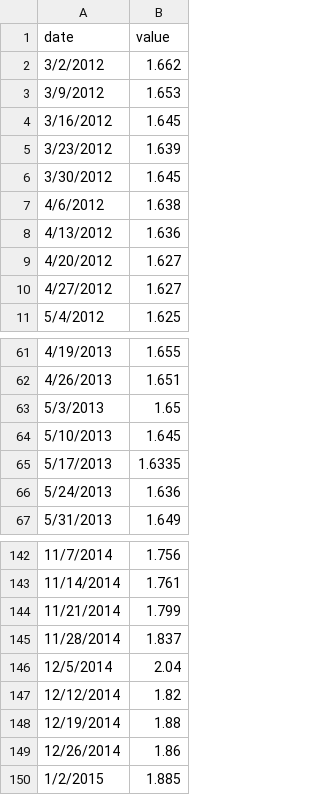
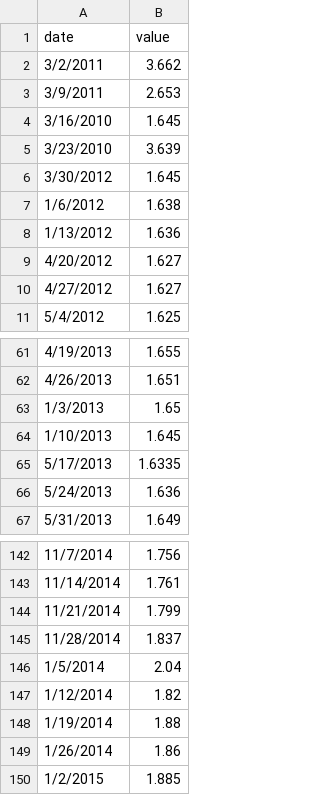
Before and after one commit to Ta-Moon-A/d3-currency-dynamics-line-chart, a CSV file: currency_data.csv, drawn as a sheet; only a part is shown, gaps mark what is left out.

```diff
--- a/currency_data.csv
+++ b/currency_data.csv
@@ -1,9 +1,9 @@
 date,value
-3/2/2012,1.662
-3/9/2012,1.653
-3/16/2012,1.645
-3/23/2012,1.639
+3/2/2011,3.662
+3/9/2011,2.653
+3/16/2010,1.645
+3/23/2010,3.639
 3/30/2012,1.645
-4/6/2012,1.638
-4/13/2012,1.636
+1/6/2012,1.638
+1/13/2012,1.636
 4/20/2012,1.627
@@ -62,4 +62,4 @@ date,value
 4/26/2013,1.651
-5/3/2013,1.65
-5/10/2013,1.645
+1/3/2013,1.65
+1/10/2013,1.645
 5/17/2013,1.6335
@@ -145,6 +145,6 @@ date,value
 11/28/2014,1.837
-12/5/2014,2.04
-12/12/2014,1.82
-12/19/2014,1.88
-12/26/2014,1.86
+1/5/2014,2.04
+1/12/2014,1.82
+1/19/2014,1.88
+1/26/2014,1.86
 1/2/2015,1.885
```
Also changed, not shown: 1 other file.
